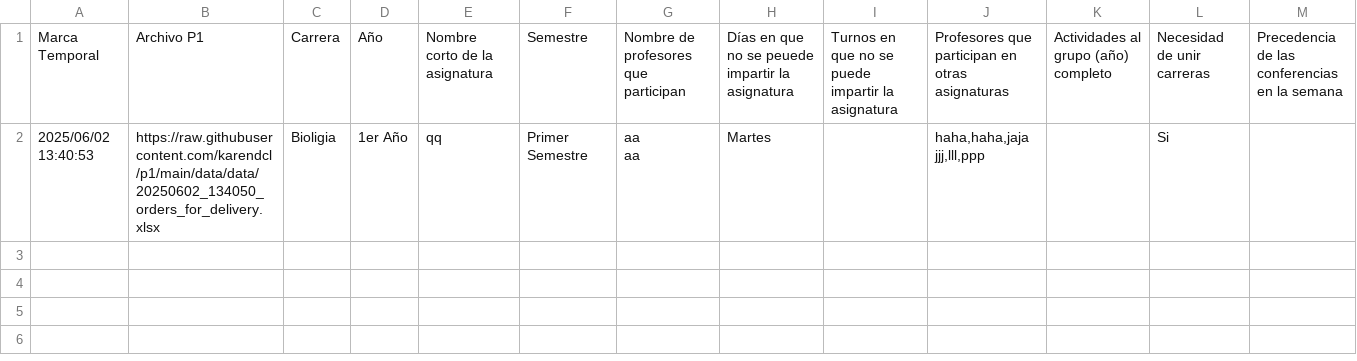
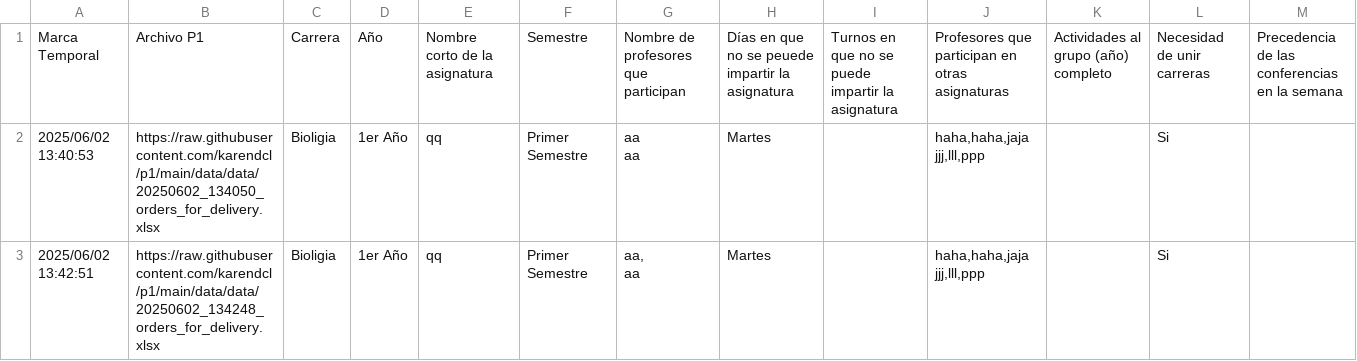
Before and after one commit to karendcl/p1, a CSV file: admin.csv, drawn as a sheet.

Commit message:
Update admin Excel file with new P1 form data

```diff
--- a/admin.csv
+++ b/admin.csv
@@ -4 +4,4 @@ aa",Martes,,"haha,haha,jaja
 jjj,lll,ppp",,Si,
+2025/06/02 13:42:51,https://raw.githubusercontent.com/karendcl/p1/main/data/data/20250602_134248_orders_for_delivery.xlsx,Bioligia,1er Año,qq,Primer Semestre,"aa,
+aa",Martes,,"haha,haha,jaja
+jjj,lll,ppp",,Si,
```
